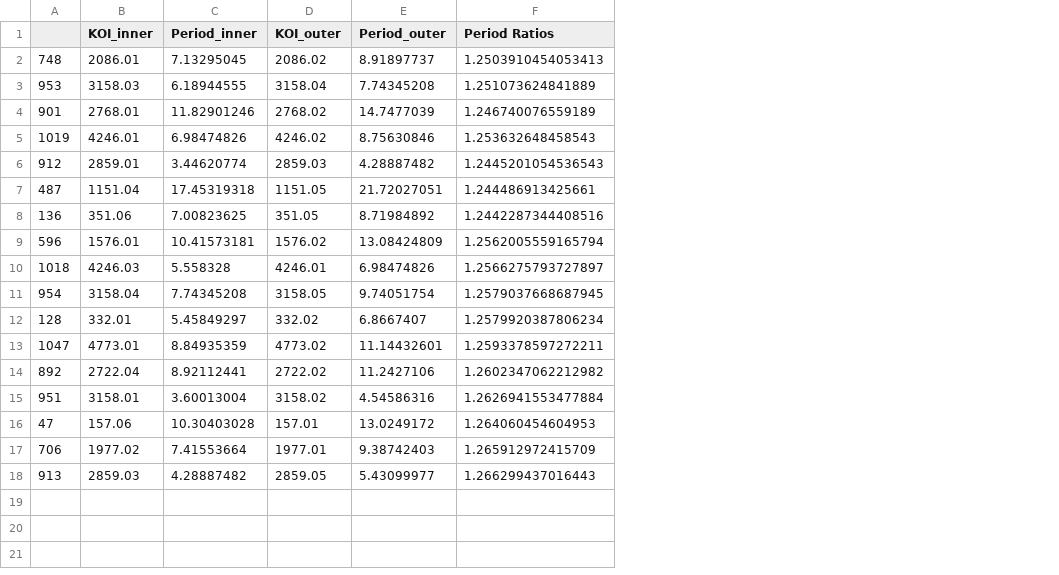
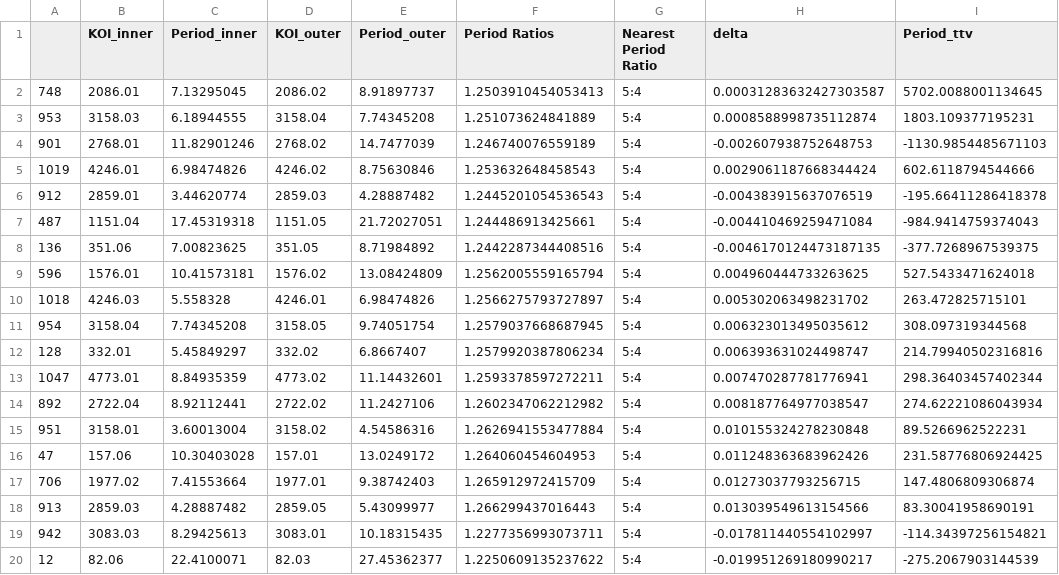
Before and after one commit to AndrewOshawott/Exoplanets-Research, a CSV file: periodratios_5to4.csv, drawn as a sheet; the diff names each change by its address in the sheet, - before the commit and + after, or states it on an @@ line.

```diff
--- a/periodratios_5to4.csv
+++ b/periodratios_5to4.csv
+column G (Nearest Period Ratio), rows 2-18: all 5:4
+column H (delta), rows 2-18: 0.00031283632427303587 | 0.0008588998735112874 | -0.002607938752648753 | 0.0029061187668344424 | -0.004383915637076519 | -0.004410469259471084 | -0.0046170124473187135 | 0.004960444733263625 | 0.005302063498231702 | 0.006323013495035612 | 0.006393631024498747 | 0.007470287781776941 | 0.008187764977038547 | 0.010155324278230848 | 0.011248363683962426 | 0.01273037793256715 | 0.013039549613154566
+column I (Period_ttv), rows 2-18: 5702.0088001134645 | 1803.109377195231 | -1130.9854485671103 | 602.6118794544666 | -195.66411286418378 | -984.9414759374043 | -377.7268967539375 | 527.5433471624018 | 263.472825715101 | 308.097319344568 | 214.79940502316816 | 298.36403457402344 | 274.62221086043934 | 89.5266962522231 | 231.58776806924425 | 147.4806809306874 | 83.30041958690191
+row 19: 942 | 3083.03 | 8.29425613 | 3083.01 | 10.18315435 | 1.2277356993073711 | 5:4 | -0.017811440554102997 | -114.34397256154821
+row 20: 12 | 82.06 | 22.4100071 | 82.03 | 27.45362377 | 1.2250609135237622 | 5:4 | -0.019951269180990217 | -275.2067903144539
```
Also changed, not shown: periodratios_2to1.csv, periodratios_3to2.csv, 21 other files.
